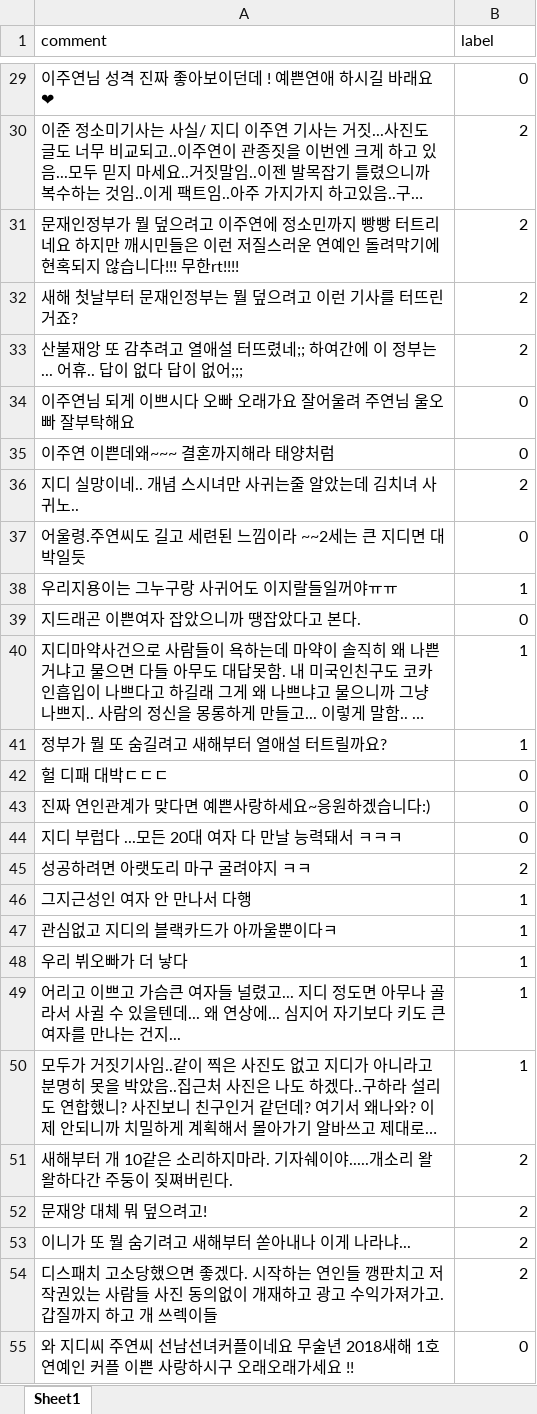
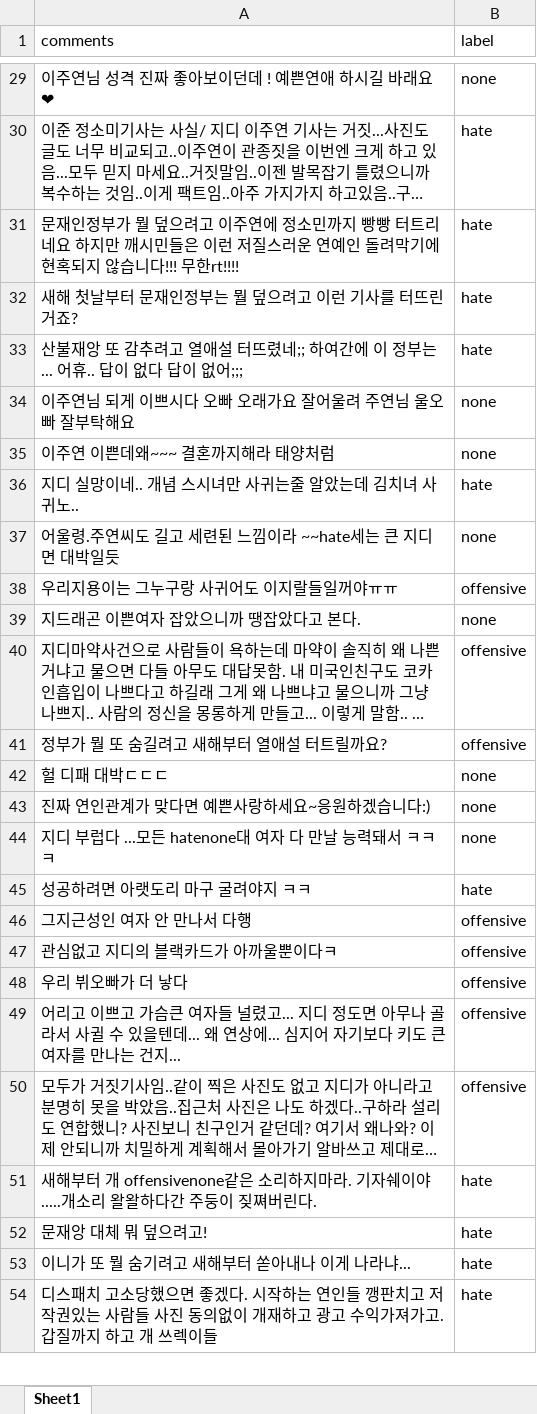
Before and after one commit to Aesol-Ahn/korean-toxic-comments, an Excel workbook: JO/unlabeled_cut.xlsx, sheet Sheet1, drawn as a sheet; only a part is shown, gaps mark what is left out; long unchanged cells end in …; values as stored, in another font and other column widths than the file's, no borders; removed rows and columns are numbered as before the commit, all else as after; the diff covers the shown part only; the diff names each change by its address in the sheet, - before the commit and + after, or states it on an @@ line.

```diff
--- a/JO/unlabeled_cut.xlsx (sheet Sheet1)
+++ b/JO/unlabeled_cut.xlsx (sheet Sheet1)
-A1: comment
+A1: comments
-B29 (label): 0
+B29 (label): none
-B30:B33 (label): 2
+B30:B33 (label): hate
-B34:B35 (label): 0
+B34:B35 (label): none
-B36 (label): 2
+B36 (label): hate
-row 37: 어울령.주연씨도 길고 세련된 느낌이라 ~~2세는 큰 지디면 대박일듯 | 0
+row 37: 어울령.주연씨도 길고 세련된 느낌이라 ~~hate세는 큰 지디면 대박일듯 | none
-B38 (label): 1
+B38 (label): offensive
-B39 (label): 0
+B39 (label): none
-B40:B41 (label): 1
+B40:B41 (label): offensive
-B42:B43 (label): 0
+B42:B43 (label): none
-row 44: 지디 부럽다 ...모든 20대 여자 다 만날 능력돼서 ㅋㅋㅋ | 0
+row 44: 지디 부럽다 ...모든 hatenone대 여자 다 만날 능력돼서 ㅋㅋㅋ | none
-B45 (label): 2
+B45 (label): hate
-B46:B50 (label): 1
+B46:B50 (label): offensive
-row 51: 새해부터 개 10같은 소리하지마라. 기자쉐이야.....개소리 왈왈하다간 주둥이 짖쪄버린다. | 2
+row 51: 새해부터 개 offensivenone같은 소리하지마라. 기자쉐이야.....개소리 왈왈하다간 주둥이 짖쪄버린다. | hate
-B52:B54 (label): 2
+B52:B54 (label): hate
-row 55: 와 지디씨 주연씨 선남선녀커플이네요 무술년 2018새해 1호 연예인 커플 이쁜 사랑하시구 오래오래가세요 !! | 0
```
Also changed, not shown: 100 added rows, 99 removed rows and 885 edited cells elsewhere in this sheet, 7 other files.
